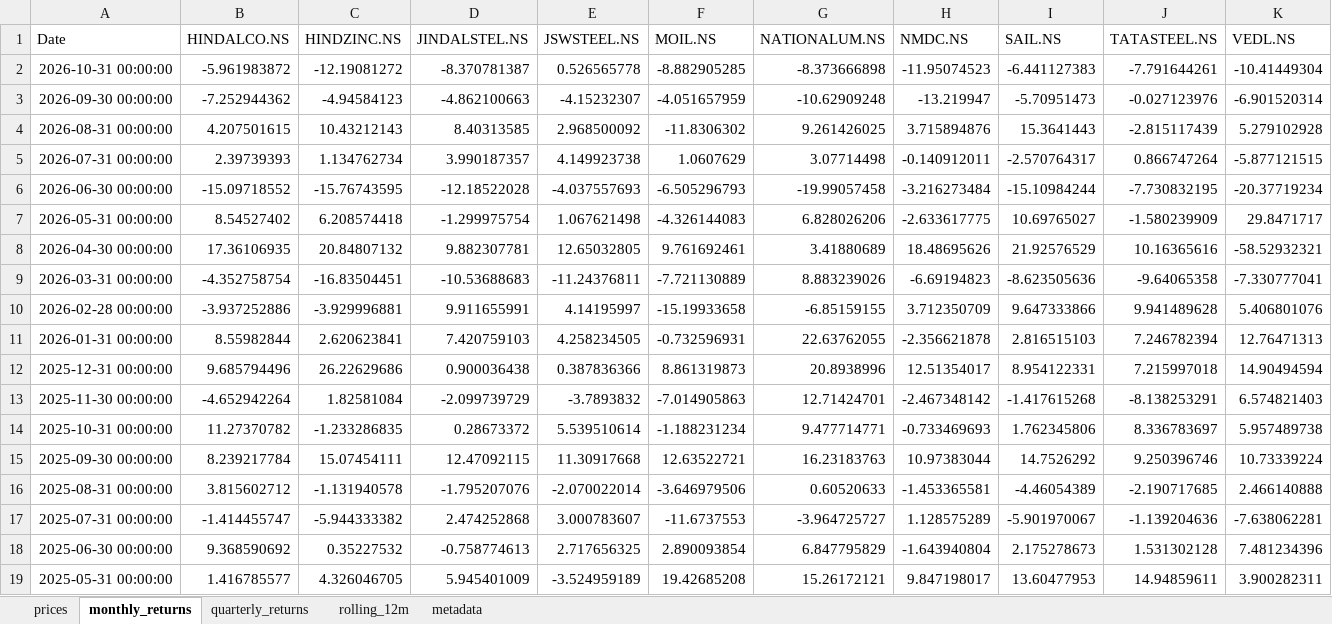
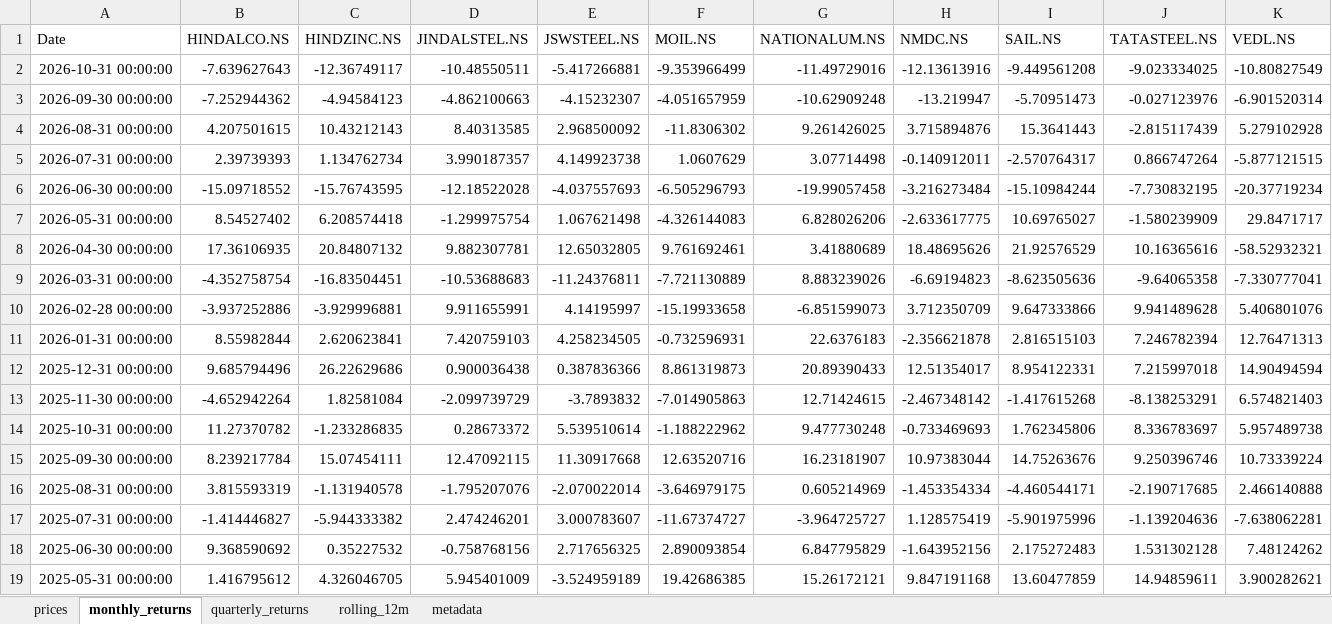
Before and after one commit to rahulshirke7951/stock-sector-dashboard, an Excel workbook: dashboards/Metals.xlsx, sheet monthly_returns, drawn as a sheet; only a part is shown; values as stored, in another font and other column widths than the file's, no borders; conditional formats not drawn; the diff covers the shown part only; the diff names each change by its address in the sheet, - before the commit and + after, or states it on an @@ line.

```diff
--- a/dashboards/Metals.xlsx (sheet monthly_returns)
+++ b/dashboards/Metals.xlsx (sheet monthly_returns)
-B2 (HINDALCO.NS): -5.961983872
+B2 (HINDALCO.NS): -7.639627643
-C2 (HINDZINC.NS): -12.19081272
+C2 (HINDZINC.NS): -12.36749117
-D2 (JINDALSTEL.NS): -8.370781387
+D2 (JINDALSTEL.NS): -10.48550511
-E2 (JSWSTEEL.NS): 0.526565778
+E2 (JSWSTEEL.NS): -5.417266881
-F2 (MOIL.NS): -8.882905285
+F2 (MOIL.NS): -9.353966499
-G2 (NATIONALUM.NS): -8.373666898
+G2 (NATIONALUM.NS): -11.49729016
-H2 (NMDC.NS): -11.95074523
+H2 (NMDC.NS): -12.13613916
-I2 (SAIL.NS): -6.441127383
+I2 (SAIL.NS): -9.449561208
-J2 (TATASTEEL.NS): -7.791644261
+J2 (TATASTEEL.NS): -9.023334025
-K2 (VEDL.NS): -10.41449304
+K2 (VEDL.NS): -10.80827549
-G10 (NATIONALUM.NS): -6.85159155
+G10 (NATIONALUM.NS): -6.851599073
-G11 (NATIONALUM.NS): 22.63762055
+G11 (NATIONALUM.NS): 22.6376183
-G12 (NATIONALUM.NS): 20.8938996
+G12 (NATIONALUM.NS): 20.89390433
-G13 (NATIONALUM.NS): 12.71424701
+G13 (NATIONALUM.NS): 12.71424615
-F14 (MOIL.NS): -1.188231234
+F14 (MOIL.NS): -1.188222962
-G14 (NATIONALUM.NS): 9.477714771
+G14 (NATIONALUM.NS): 9.477730248
-F15 (MOIL.NS): 12.63522721
+F15 (MOIL.NS): 12.63520716
-G15 (NATIONALUM.NS): 16.23183763
+G15 (NATIONALUM.NS): 16.23181907
-I15 (SAIL.NS): 14.7526292
+I15 (SAIL.NS): 14.75263676
-B16 (HINDALCO.NS): 3.815602712
+B16 (HINDALCO.NS): 3.815593319
-F16 (MOIL.NS): -3.646979506
+F16 (MOIL.NS): -3.646979175
-G16 (NATIONALUM.NS): 0.60520633
+G16 (NATIONALUM.NS): 0.605214969
-H16 (NMDC.NS): -1.453365581
+H16 (NMDC.NS): -1.453354334
-I16 (SAIL.NS): -4.46054389
+I16 (SAIL.NS): -4.460544171
-B17 (HINDALCO.NS): -1.414455747
+B17 (HINDALCO.NS): -1.414446827
-D17 (JINDALSTEL.NS): 2.474252868
+D17 (JINDALSTEL.NS): 2.474246201
-F17 (MOIL.NS): -11.6737553
+F17 (MOIL.NS): -11.67374727
-H17 (NMDC.NS): 1.128575289
+H17 (NMDC.NS): 1.128575419
-I17 (SAIL.NS): -5.901970067
+I17 (SAIL.NS): -5.901975996
-D18 (JINDALSTEL.NS): -0.758774613
+D18 (JINDALSTEL.NS): -0.758768156
-H18 (NMDC.NS): -1.643940804
+H18 (NMDC.NS): -1.643952156
-I18 (SAIL.NS): 2.175278673
+I18 (SAIL.NS): 2.175272483
-K18 (VEDL.NS): 7.481234396
+K18 (VEDL.NS): 7.48124262
-B19 (HINDALCO.NS): 1.416785577
+B19 (HINDALCO.NS): 1.416795612
-F19 (MOIL.NS): 19.42685208
+F19 (MOIL.NS): 19.42686385
-H19 (NMDC.NS): 9.847198017
+H19 (NMDC.NS): 9.847191168
-I19 (SAIL.NS): 13.60477953
+I19 (SAIL.NS): 13.60477859
-K19 (VEDL.NS): 3.900282311
+K19 (VEDL.NS): 3.900282621
```
Also changed, not shown: 269 edited cells elsewhere in this sheet, sheet rolling_12m, sheet prices, sheet quarterly_returns, dashboards/Adani Group.xlsx, dashboards/Automobile.xlsx, 12 other files.
